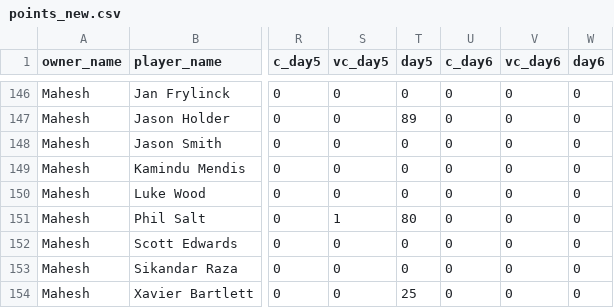
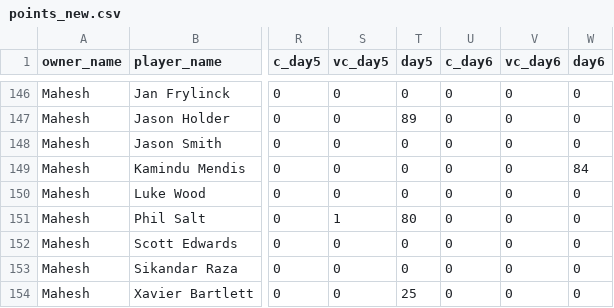
Before and after one commit to AsifCodeBank123/t20_points_dashboard, a CSV file: data/points_new.csv, drawn as a sheet; only a part is shown, gaps mark what is left out; the diff covers the shown part only; the diff names each change by its address in the sheet, - before the commit and + after, or states it on an @@ line.

```diff
--- a/data/points_new.csv
+++ b/data/points_new.csv
-W149 (day6): 0
+W149 (day6): 84
```
Also changed, not shown: 13 edited cells elsewhere in this file.
